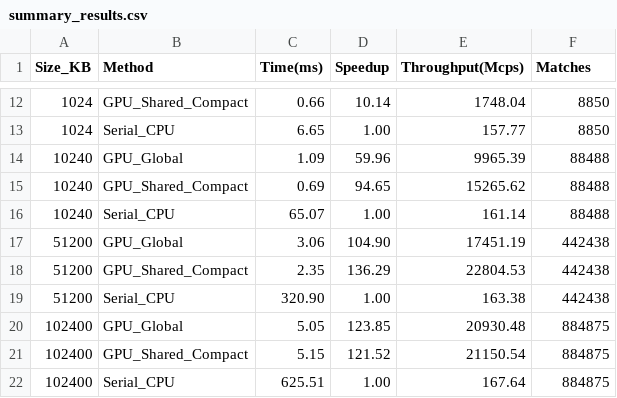
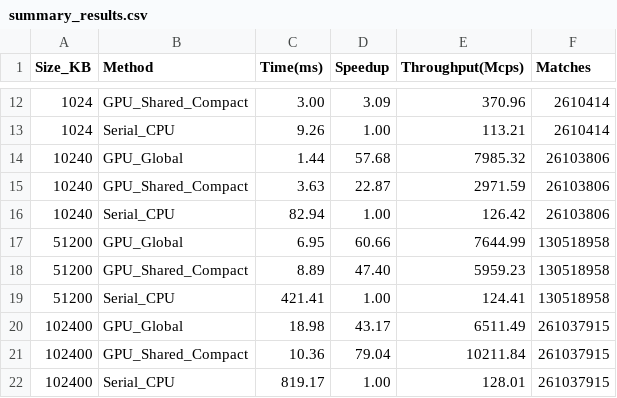
Before and after one commit to im-ThiagoC/CAD_CompactStringCompSnort, a CSV file: results/summary_results.csv, drawn as a sheet; only a part is shown, gaps mark what is left out; the diff covers the shown part only.

```diff
--- a/results/summary_results.csv
+++ b/results/summary_results.csv
@@ -12,11 +12,11 @@ Size_KB,Method,Time(ms),Speedup,Throughput(Mcps),Matches
-1024,GPU_Shared_Compact,0.66,10.14,1748.04,8850
-1024,Serial_CPU,6.65,1.00,157.77,8850
-10240,GPU_Global,1.09,59.96,9965.39,88488
-10240,GPU_Shared_Compact,0.69,94.65,15265.62,88488
-10240,Serial_CPU,65.07,1.00,161.14,88488
-51200,GPU_Global,3.06,104.90,17451.19,442438
-51200,GPU_Shared_Compact,2.35,136.29,22804.53,442438
-51200,Serial_CPU,320.90,1.00,163.38,442438
-102400,GPU_Global,5.05,123.85,20930.48,884875
-102400,GPU_Shared_Compact,5.15,121.52,21150.54,884875
-102400,Serial_CPU,625.51,1.00,167.64,884875
+1024,GPU_Shared_Compact,3.00,3.09,370.96,2610414
+1024,Serial_CPU,9.26,1.00,113.21,2610414
+10240,GPU_Global,1.44,57.68,7985.32,26103806
+10240,GPU_Shared_Compact,3.63,22.87,2971.59,26103806
+10240,Serial_CPU,82.94,1.00,126.42,26103806
+51200,GPU_Global,6.95,60.66,7644.99,130518958
+51200,GPU_Shared_Compact,8.89,47.40,5959.23,130518958
+51200,Serial_CPU,421.41,1.00,124.41,130518958
+102400,GPU_Global,18.98,43.17,6511.49,261037915
+102400,GPU_Shared_Compact,10.36,79.04,10211.84,261037915
+102400,Serial_CPU,819.17,1.00,128.01,261037915
```
Also changed, not shown: 58 edited cells elsewhere in this file, 32 other files.
